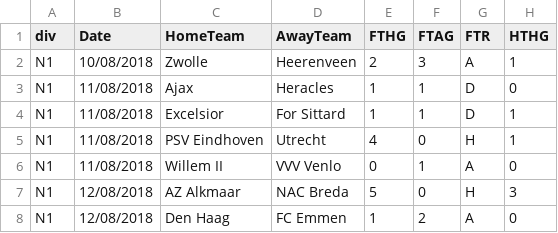
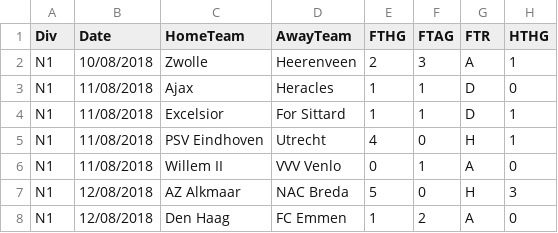
Before and after one commit to matheuserbisti/FootballClustering, a CSV file: Holandes.csv, drawn as a sheet; only a part is shown; the diff names each change by its address in the sheet, - before the commit and + after, or states it on an @@ line.

Commit message:
Update Holandes.csv

```diff
--- a/Holandes.csv
+++ b/Holandes.csv
-A1: div
+A1: Div
```
